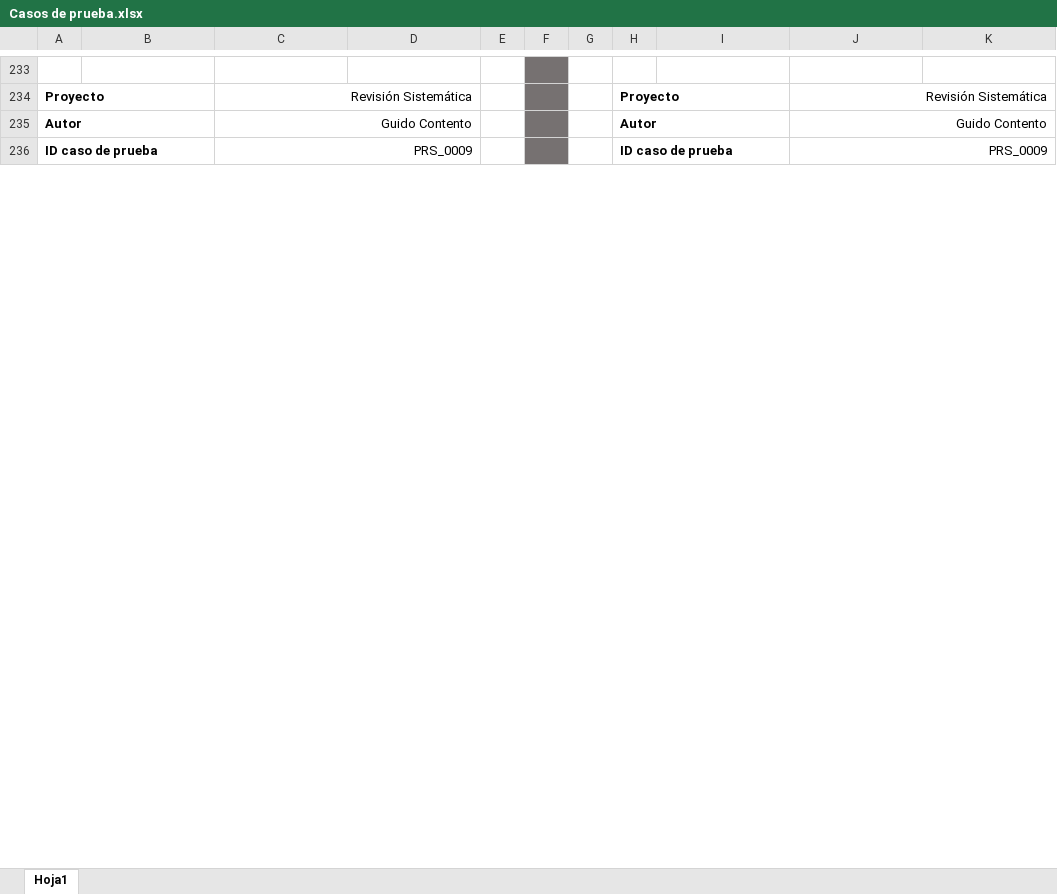
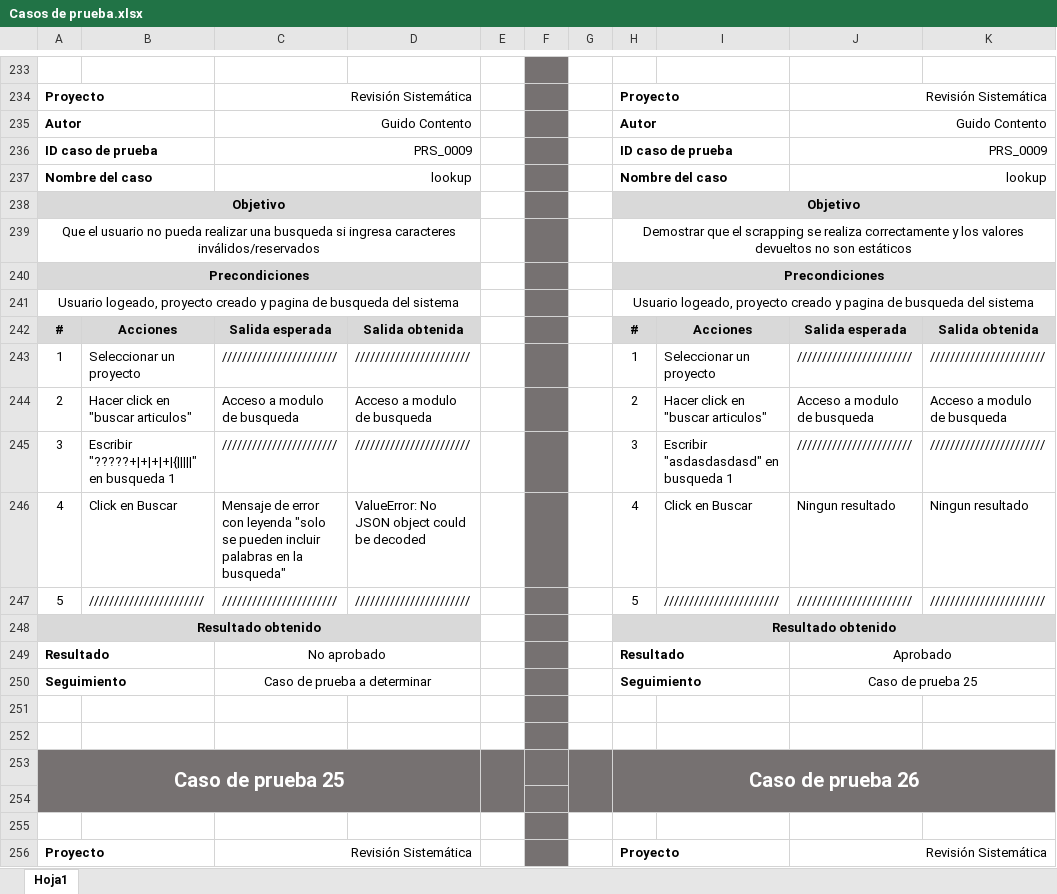
Before and after one commit to andresfiloso/Revision-Sistematica, an Excel workbook: docs/Casos de prueba.xlsx, sheet Hoja1, drawn as a sheet; only a part is shown, gaps mark what is left out; values as stored, in another font and other column widths than the file's, no borders; the diff covers the shown part only; the diff names each change by its address in the sheet, - before the commit and + after, or states it on an @@ line.

Commit message:
Subo pruebas al modulo de lookup

```diff
--- a/docs/Casos de prueba.xlsx (sheet Hoja1)
+++ b/docs/Casos de prueba.xlsx (sheet Hoja1)
+row 237: Nombre del caso |  | lookup |  |  |  |  | Nombre del caso |  | lookup
+row 238: Objetivo |  |  |  |  |  |  | Objetivo
+row 239: Que el usuario no pueda realizar una busqueda si ingresa caracteres inválidos/reservados |  |  |  |  |  |  | Demostrar que el scrapping se realiza correctamente y los valores devueltos no son estáticos
+row 240: Precondiciones |  |  |  |  |  |  | Precondiciones
+row 241: Usuario logeado, proyecto creado y pagina de busqueda del sistema |  |  |  |  |  |  | Usuario logeado, proyecto creado y pagina de busqueda del sistema
+row 242: # | Acciones | Salida esperada | Salida obtenida |  |  |  | # | Acciones | Salida esperada | Salida obtenida
+row 243: 1 | Seleccionar un proyecto | /////////////////////// | /////////////////////// |  |  |  | 1 | Seleccionar un proyecto | /////////////////////// | ///////////////////////
+row 244: 2 | Hacer click en "buscar articulos" | Acceso a modulo de busqueda | Acceso a modulo de busqueda |  |  |  | 2 | Hacer click en "buscar articulos" | Acceso a modulo de busqueda | Acceso a modulo de busqueda
+row 245: 3 | Escribir "?????+|+|+|+|{|||||" en busqueda 1 | /////////////////////// | /////////////////////// |  |  |  | 3 | Escribir "asdasdasdasd" en busqueda 1 | /////////////////////// | ///////////////////////
+row 246: 4 | Click en Buscar | Mensaje de error con leyenda "solo se pueden incluir palabras en la busqueda" | ValueError: No JSON object could be decoded |  |  |  | 4 | Click en Buscar | Ningun resultado | Ningun resultado
+row 247: 5 | /////////////////////// | /////////////////////// | /////////////////////// |  |  |  | 5 | /////////////////////// | /////////////////////// | ///////////////////////
+row 248: Resultado obtenido |  |  |  |  |  |  | Resultado obtenido
+row 249: Resultado |  | No aprobado |  |  |  |  | Resultado |  | Aprobado
+row 250: Seguimiento |  | Caso de prueba a determinar |  |  |  |  | Seguimiento |  | Caso de prueba 25
+row 251: (empty)
+row 252: (empty)
+row 253: Caso de prueba 25 |  |  |  |  |  |  | Caso de prueba 26
+row 254: (empty)
+row 255: (empty)
+row 256: Proyecto |  | Revisión Sistemática |  |  |  |  | Proyecto |  | Revisión Sistemática
```
Also changed, not shown: 65 added rows, cell formats and merged cells elsewhere in this sheet, 1 other file.
